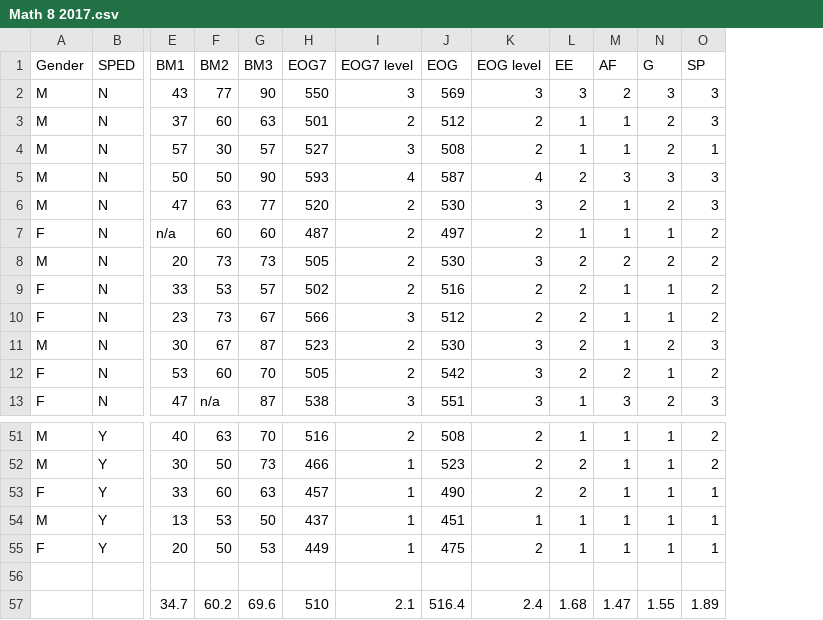
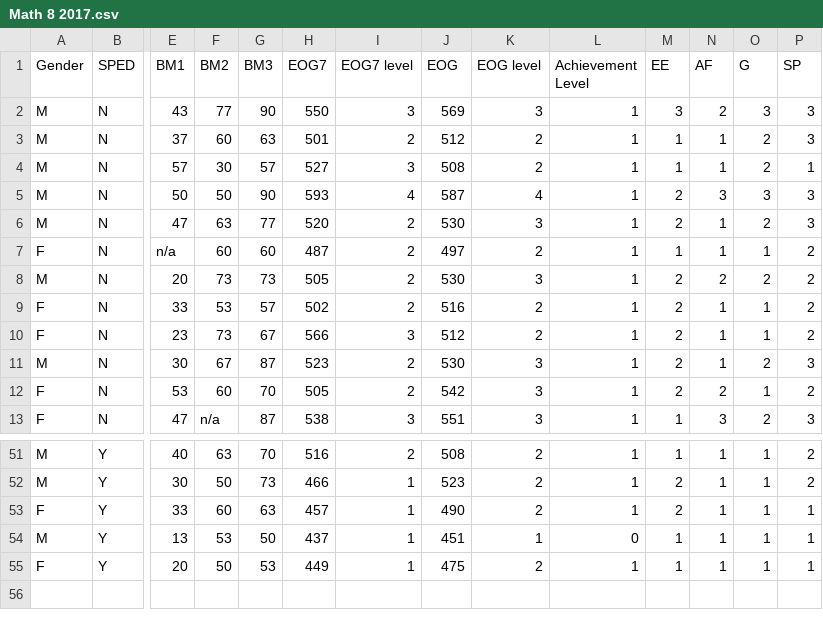
Before and after one commit to gamountainmama/data_dames, a CSV file: 8th Grade Math/Math 8 2017.csv, drawn as a sheet; only a part is shown, gaps mark what is left out; removed rows and columns are numbered as before the commit, all else as after; rows hold the shown columns only; the diff names each change by its address in the sheet, - before the commit and + after, or states it on an @@ line.

Commit message:
upload finalized data - Math Score Data

```diff
--- a/8th Grade Math/Math 8 2017.csv
+++ b/8th Grade Math/Math 8 2017.csv
+column L (Achievement Level), rows 2-13: all 1; rows 51-55: 1 | 1 | 1 | 0 | 1
-row 56: (empty)
-row 57:  |  | 34.7 | 60.2 | 69.6 | 510 | 2.1 | 516.4 | 2.4 | 1.68 | 1.47 | 1.55 | 1.89
```
Also changed, not shown: 3 other files.
